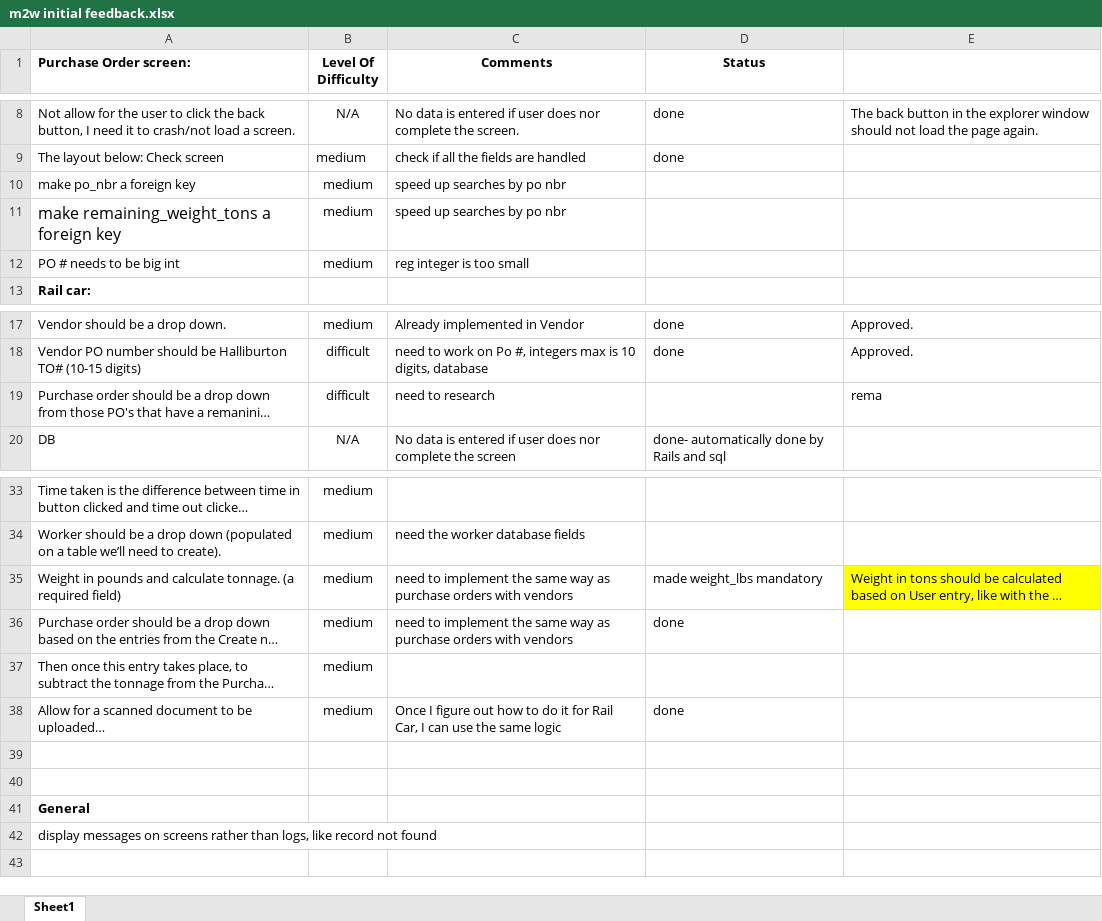
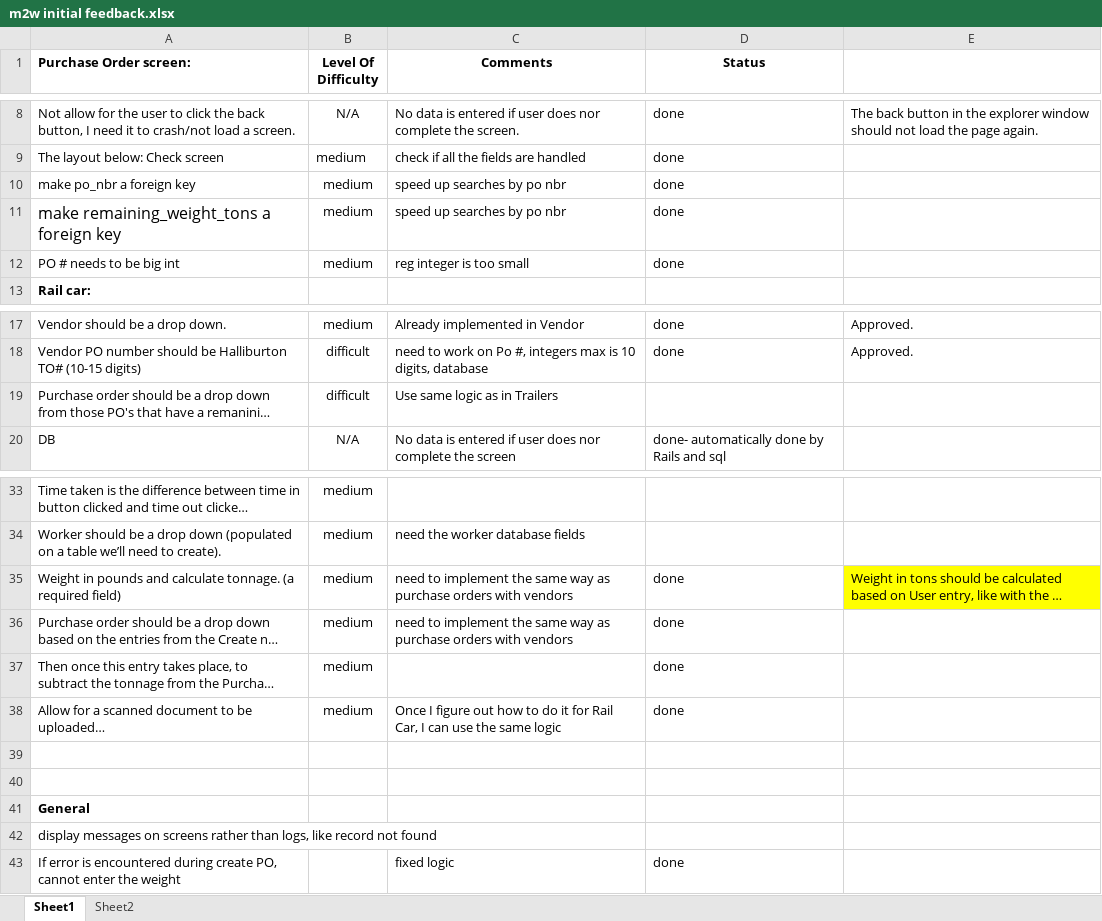
Before and after one commit to Lattuca/m2w, an Excel workbook: Requirements/m2w initial feedback.xlsx, sheet Sheet1, drawn as a sheet; only a part is shown, gaps mark what is left out; long unchanged cells end in …; values as stored, in another font and other column widths than the file's, no borders; the diff names each change by its address in the sheet, - before the commit and + after, or states it on an @@ line.

Commit message:
modified database fields and fixed trailer-PO calculations

```diff
--- a/Requirements/m2w initial feedback.xlsx (sheet Sheet1)
+++ b/Requirements/m2w initial feedback.xlsx (sheet Sheet1)
+sheet tab: Sheet2
-D10:D12 (Status): (empty)
+D10:D12 (Status): done
-C19 (Comments): need to research
+C19 (Comments): Use same logic as in Trailers
-E19: rema
+E19: (empty)
-D35 (Status): made weight_lbs mandatory
+D35 (Status): done
-D37 (Status): (empty)
+D37 (Status): done
+row 43: If error is encountered during create PO, cannot enter the weight |  | fixed logic | done
```
Also changed, not shown: 23 other files.
